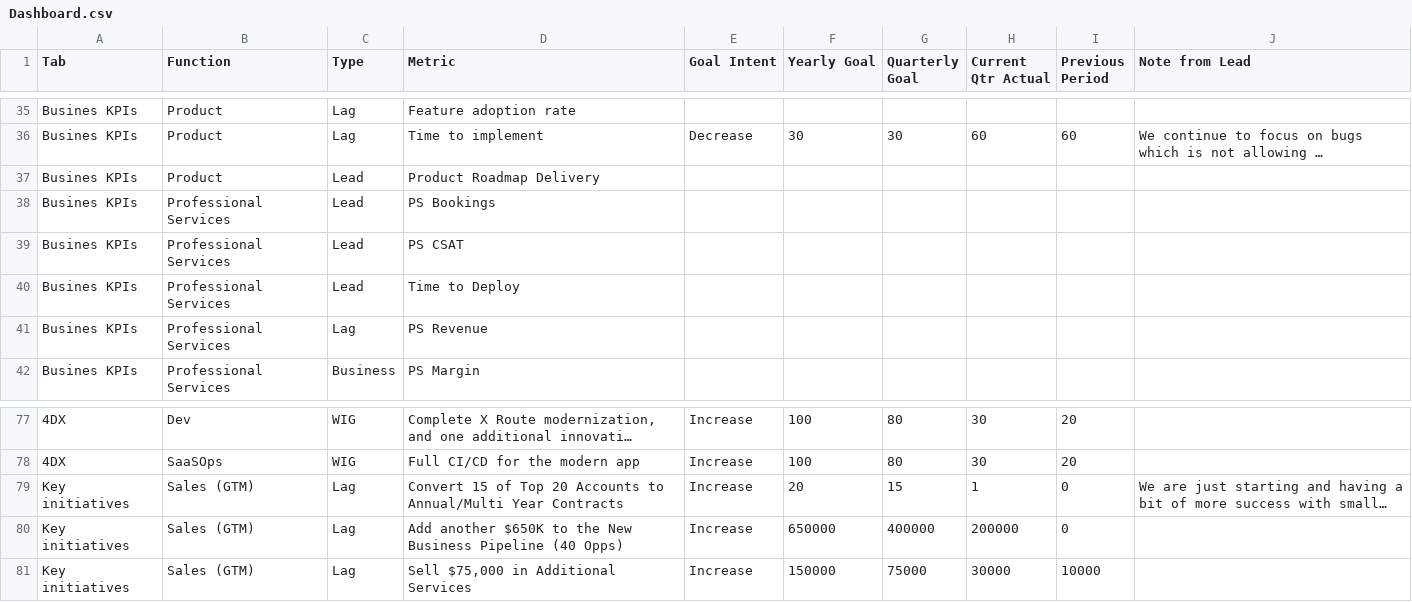
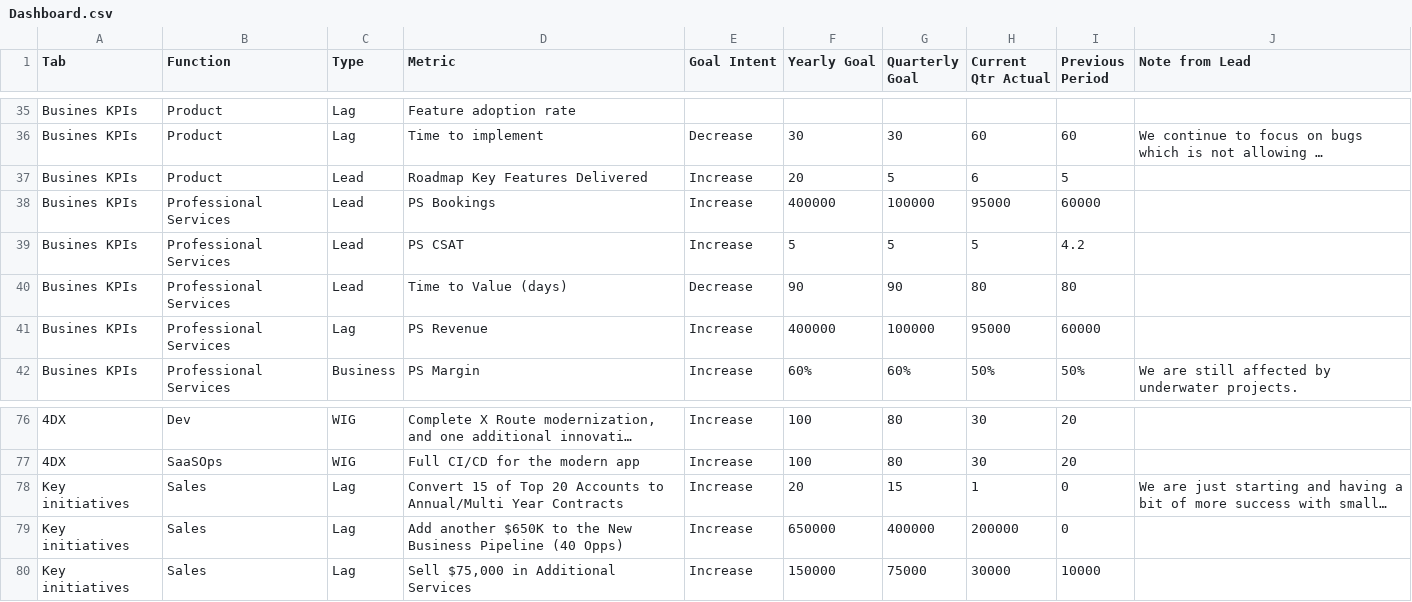
Before and after one commit to gergonr/CEODash, a CSV file: Dashboard.csv, drawn as a sheet; only a part is shown, gaps mark what is left out; long unchanged cells end in …; addresses are those after the commit; the diff covers the shown part only; the diff names each change by its address in the sheet, - before the commit and + after, or states it on an @@ line.

Commit message:
Add files via upload

```diff
--- a/Dashboard.csv
+++ b/Dashboard.csv
-D37 (Metric): Product Roadmap Delivery
+D37 (Metric): Roadmap Key Features Delivered
-E37:E39 (Goal Intent): (empty)
+E37:E39 (Goal Intent): Increase
-F37 (Yearly Goal): (empty)
+F37 (Yearly Goal): 20
-G37 (Quarterly Goal): (empty)
+G37 (Quarterly Goal): 5
-H37 (Current Qtr Actual): (empty)
+H37 (Current Qtr Actual): 6
-I37 (Previous Period): (empty)
+I37 (Previous Period): 5
-F38 (Yearly Goal): (empty)
+F38 (Yearly Goal): 400000
-G38 (Quarterly Goal): (empty)
+G38 (Quarterly Goal): 100000
-H38 (Current Qtr Actual): (empty)
+H38 (Current Qtr Actual): 95000
-I38 (Previous Period): (empty)
+I38 (Previous Period): 60000
-F39 (Yearly Goal): (empty)
+F39 (Yearly Goal): 5
-G39 (Quarterly Goal): (empty)
+G39 (Quarterly Goal): 5
-H39 (Current Qtr Actual): (empty)
+H39 (Current Qtr Actual): 5
-I39 (Previous Period): (empty)
+I39 (Previous Period): 4.2
-D40 (Metric): Time to Deploy
+D40 (Metric): Time to Value (days)
-E40 (Goal Intent): (empty)
+E40 (Goal Intent): Decrease
-F40 (Yearly Goal): (empty)
+F40 (Yearly Goal): 90
-G40 (Quarterly Goal): (empty)
+G40 (Quarterly Goal): 90
-H40 (Current Qtr Actual): (empty)
+H40 (Current Qtr Actual): 80
-I40 (Previous Period): (empty)
+I40 (Previous Period): 80
-E41:E42 (Goal Intent): (empty)
+E41:E42 (Goal Intent): Increase
-F41 (Yearly Goal): (empty)
+F41 (Yearly Goal): 400000
-G41 (Quarterly Goal): (empty)
+G41 (Quarterly Goal): 100000
-H41 (Current Qtr Actual): (empty)
+H41 (Current Qtr Actual): 95000
-I41 (Previous Period): (empty)
+I41 (Previous Period): 60000
-F42 (Yearly Goal): (empty)
+F42 (Yearly Goal): 60%
-G42 (Quarterly Goal): (empty)
+G42 (Quarterly Goal): 60%
-H42 (Current Qtr Actual): (empty)
+H42 (Current Qtr Actual): 50%
-I42 (Previous Period): (empty)
+I42 (Previous Period): 50%
-J42 (Note from Lead): (empty)
+J42 (Note from Lead): We are still affected by underwater projects.
-B78:B80 (Function): Sales (GTM)
+B78:B80 (Function): Sales
```
Also changed, not shown: 2 added rows, 3 removed rows and 86 edited cells elsewhere in this file.
